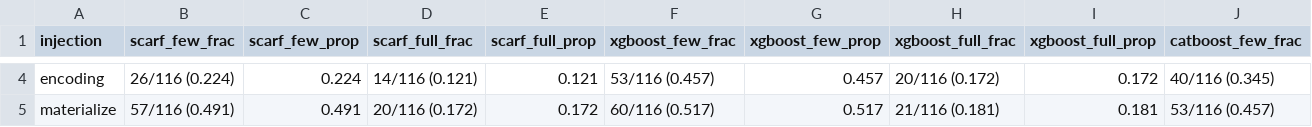
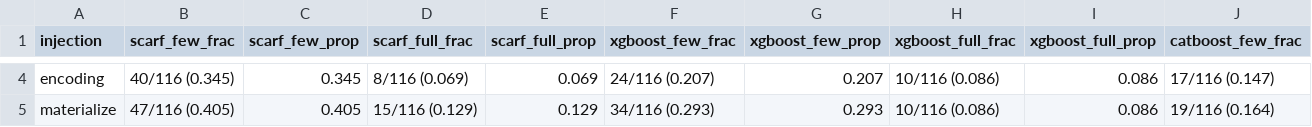
Before and after one commit to shangyuan191/TaBLEau, a CSV file: gnn_injection_analysis/per_model_result/scarf_sensitivity_wide_eps0.01_test.csv, drawn as a sheet; only a part is shown, gaps mark what is left out; the diff covers the shown part only; the diff names each change by its address in the sheet, - before the commit and + after, or states it on an @@ line.

```diff
--- a/gnn_injection_analysis/per_model_result/scarf_sensitivity_wide_eps0.01_test.csv
+++ b/gnn_injection_analysis/per_model_result/scarf_sensitivity_wide_eps0.01_test.csv
-B4 (scarf_few_frac): 26/116 (0.224)
+B4 (scarf_few_frac): 40/116 (0.345)
-C4 (scarf_few_prop): 0.224
+C4 (scarf_few_prop): 0.345
-D4 (scarf_full_frac): 14/116 (0.121)
+D4 (scarf_full_frac): 8/116 (0.069)
-E4 (scarf_full_prop): 0.121
+E4 (scarf_full_prop): 0.069
-F4 (xgboost_few_frac): 53/116 (0.457)
+F4 (xgboost_few_frac): 24/116 (0.207)
-G4 (xgboost_few_prop): 0.457
+G4 (xgboost_few_prop): 0.207
-H4 (xgboost_full_frac): 20/116 (0.172)
+H4 (xgboost_full_frac): 10/116 (0.086)
-I4 (xgboost_full_prop): 0.172
+I4 (xgboost_full_prop): 0.086
-J4 (catboost_few_frac): 40/116 (0.345)
+J4 (catboost_few_frac): 17/116 (0.147)
-B5 (scarf_few_frac): 57/116 (0.491)
+B5 (scarf_few_frac): 47/116 (0.405)
-C5 (scarf_few_prop): 0.491
+C5 (scarf_few_prop): 0.405
-D5 (scarf_full_frac): 20/116 (0.172)
+D5 (scarf_full_frac): 15/116 (0.129)
-E5 (scarf_full_prop): 0.172
+E5 (scarf_full_prop): 0.129
-F5 (xgboost_few_frac): 60/116 (0.517)
+F5 (xgboost_few_frac): 34/116 (0.293)
-G5 (xgboost_few_prop): 0.517
+G5 (xgboost_few_prop): 0.293
-H5 (xgboost_full_frac): 21/116 (0.181)
+H5 (xgboost_full_frac): 10/116 (0.086)
-I5 (xgboost_full_prop): 0.181
+I5 (xgboost_full_prop): 0.086
-J5 (catboost_few_frac): 53/116 (0.457)
+J5 (catboost_few_frac): 19/116 (0.164)
```
Also changed, not shown: 148 edited cells elsewhere in this file, gnn_injection_analysis/per_model_result/scarf_per_dataset_metrics_test.csv, gnn_injection_analysis/per_model_result/scarf_per_dataset_metrics_val.csv, 53 other files.
